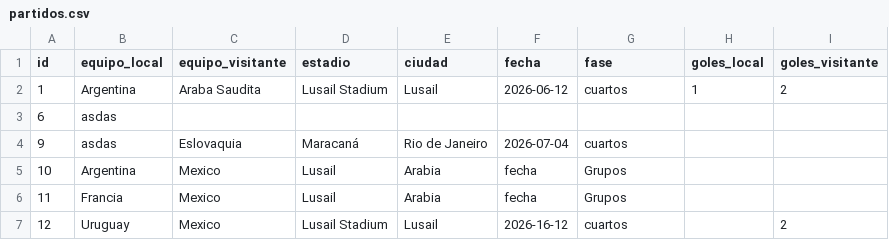
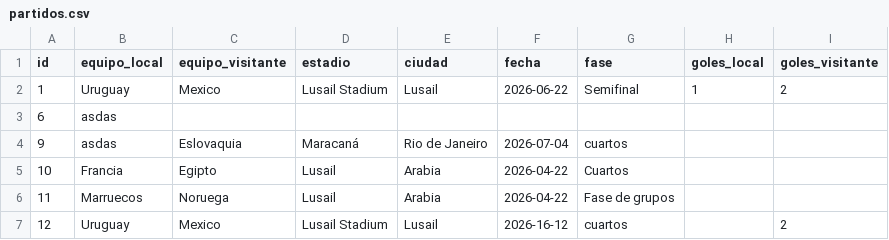
Before and after one commit to Sponton-Lucas/tp2-backend, a CSV file: data/partidos.csv, drawn as a sheet.

Commit message:
Arregle el metodo PUT para los partidos

```diff
--- a/data/partidos.csv
+++ b/data/partidos.csv
@@ -1,7 +1,7 @@
 id,equipo_local,equipo_visitante,estadio,ciudad,fecha,fase,goles_local,goles_visitante
-1,Argentina,Araba Saudita,Lusail Stadium,Lusail,2026-06-12,cuartos,1,2
+1,Uruguay,Mexico,Lusail Stadium,Lusail,2026-06-22,Semifinal,1,2
 6,asdas,,,,,,,
 9,asdas,Eslovaquia,Maracaná,Rio de Janeiro,2026-07-04,cuartos,,
-10,Argentina,Mexico,Lusail,Arabia,fecha,Grupos,,
-11,Francia,Mexico,Lusail,Arabia,fecha,Grupos,,
+10,Francia,Egipto,Lusail,Arabia,2026-04-22,Cuartos,,
+11,Marruecos,Noruega,Lusail,Arabia,2026-04-22,Fase de grupos,,
 12,Uruguay,Mexico,Lusail Stadium,Lusail,2026-16-12,cuartos,,2
```
Also changed, not shown: 2 other files.
